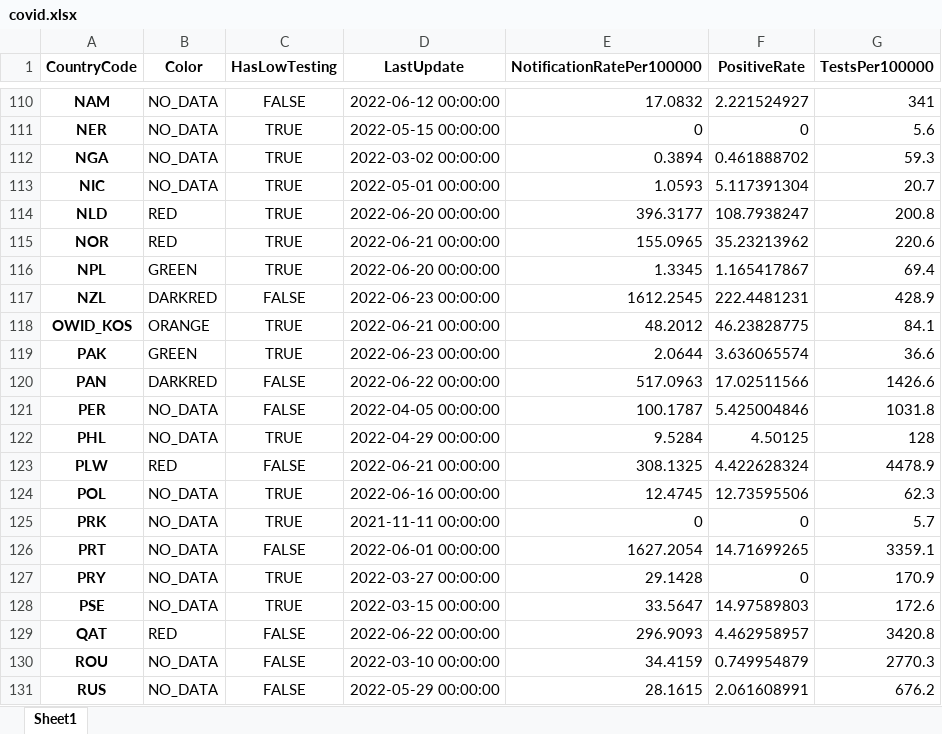
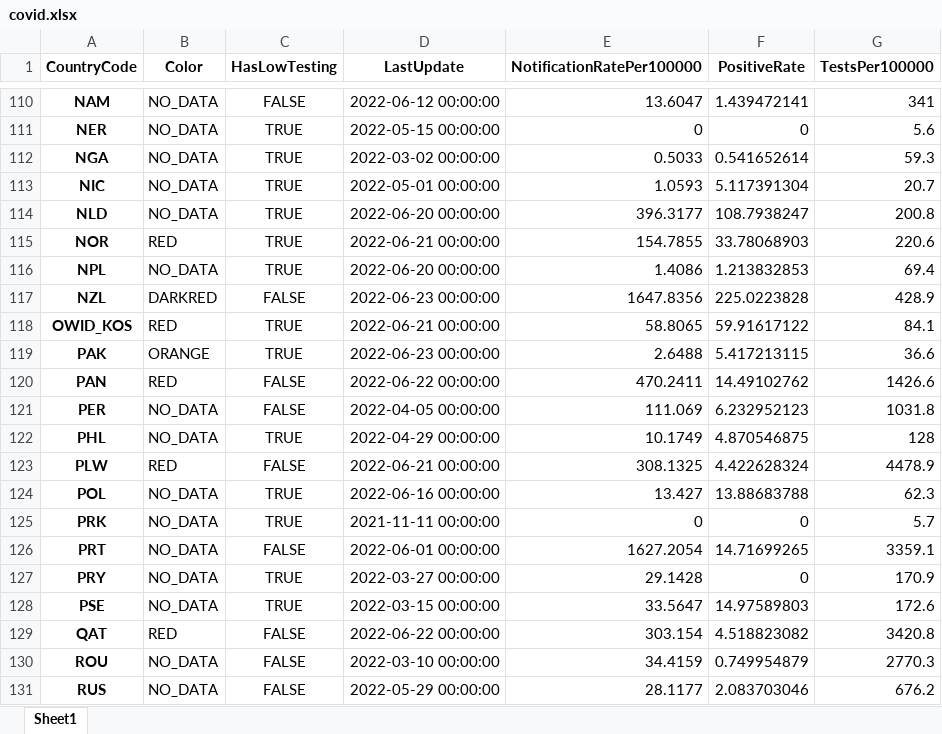
Before and after one commit to GuillaumeDerval/ecdc_covid_worldmap, an Excel workbook: covid.xlsx, sheet Sheet1, drawn as a sheet; only a part is shown, gaps mark what is left out; values as stored, in another font and other column widths than the file's, no borders; the diff covers the shown part only; the diff names each change by its address in the sheet, - before the commit and + after, or states it on an @@ line.

```diff
--- a/covid.xlsx (sheet Sheet1)
+++ b/covid.xlsx (sheet Sheet1)
-E110 (NotificationRatePer100000): 17.0832
+E110 (NotificationRatePer100000): 13.6047
-F110 (PositiveRate): 2.221524927
+F110 (PositiveRate): 1.439472141
-E112 (NotificationRatePer100000): 0.3894
+E112 (NotificationRatePer100000): 0.5033
-F112 (PositiveRate): 0.461888702
+F112 (PositiveRate): 0.541652614
-B114 (Color): RED
+B114 (Color): NO_DATA
-E115 (NotificationRatePer100000): 155.0965
+E115 (NotificationRatePer100000): 154.7855
-F115 (PositiveRate): 35.23213962
+F115 (PositiveRate): 33.78068903
-B116 (Color): GREEN
+B116 (Color): NO_DATA
-E116 (NotificationRatePer100000): 1.3345
+E116 (NotificationRatePer100000): 1.4086
-F116 (PositiveRate): 1.165417867
+F116 (PositiveRate): 1.213832853
-E117 (NotificationRatePer100000): 1612.2545
+E117 (NotificationRatePer100000): 1647.8356
-F117 (PositiveRate): 222.4481231
+F117 (PositiveRate): 225.0223828
-B118 (Color): ORANGE
+B118 (Color): RED
-E118 (NotificationRatePer100000): 48.2012
+E118 (NotificationRatePer100000): 58.8065
-F118 (PositiveRate): 46.23828775
+F118 (PositiveRate): 59.91617122
-B119 (Color): GREEN
+B119 (Color): ORANGE
-E119 (NotificationRatePer100000): 2.0644
+E119 (NotificationRatePer100000): 2.6488
-F119 (PositiveRate): 3.636065574
+F119 (PositiveRate): 5.417213115
-B120 (Color): DARKRED
+B120 (Color): RED
-E120 (NotificationRatePer100000): 517.0963
+E120 (NotificationRatePer100000): 470.2411
-F120 (PositiveRate): 17.02511566
+F120 (PositiveRate): 14.49102762
-E121 (NotificationRatePer100000): 100.1787
+E121 (NotificationRatePer100000): 111.069
-F121 (PositiveRate): 5.425004846
+F121 (PositiveRate): 6.232952123
-E122 (NotificationRatePer100000): 9.5284
+E122 (NotificationRatePer100000): 10.1749
-F122 (PositiveRate): 4.50125
+F122 (PositiveRate): 4.870546875
-E124 (NotificationRatePer100000): 12.4745
+E124 (NotificationRatePer100000): 13.427
-F124 (PositiveRate): 12.73595506
+F124 (PositiveRate): 13.88683788
-E129 (NotificationRatePer100000): 296.9093
+E129 (NotificationRatePer100000): 303.154
-F129 (PositiveRate): 4.462958957
+F129 (PositiveRate): 4.518823082
-E131 (NotificationRatePer100000): 28.1615
+E131 (NotificationRatePer100000): 28.1177
-F131 (PositiveRate): 2.061608991
+F131 (PositiveRate): 2.083703046
```
Also changed, not shown: 136 edited cells elsewhere in this sheet, 2 other files.
